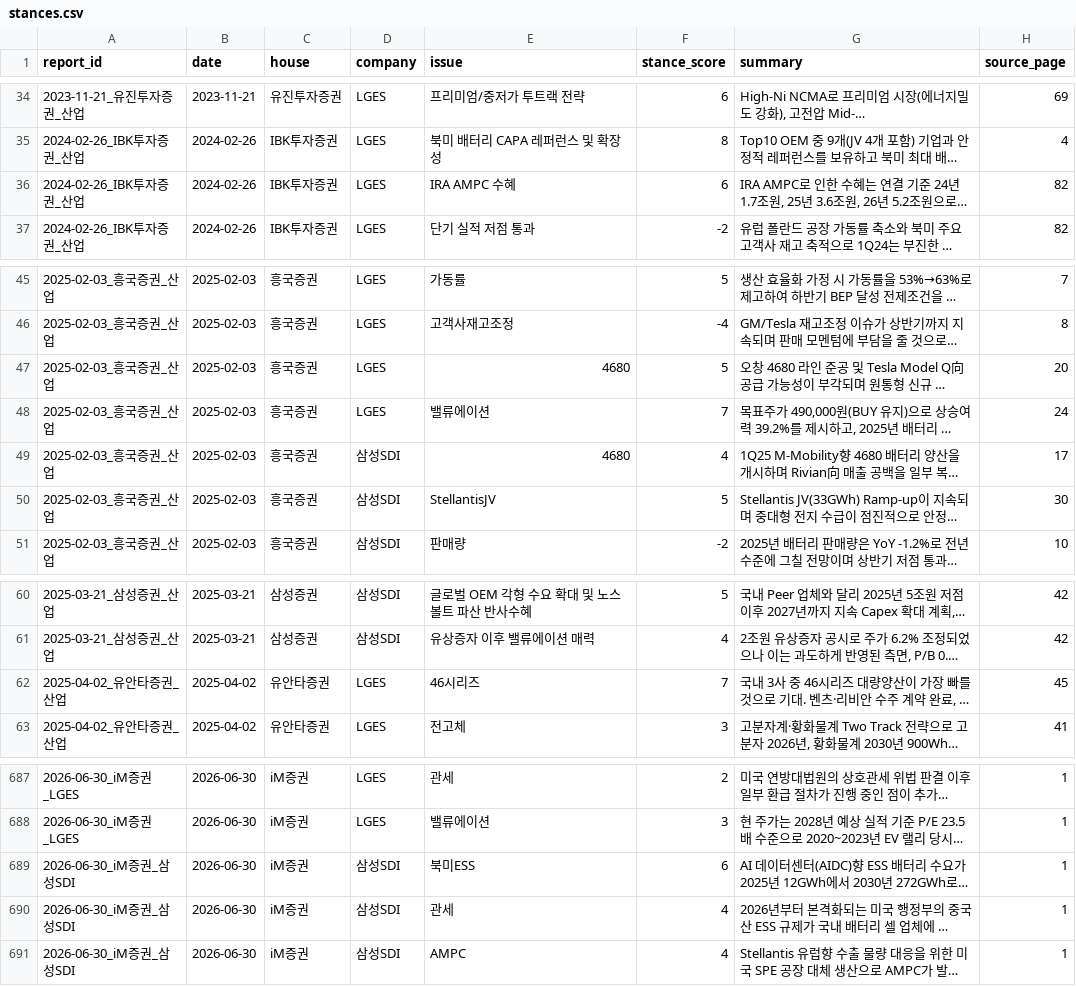
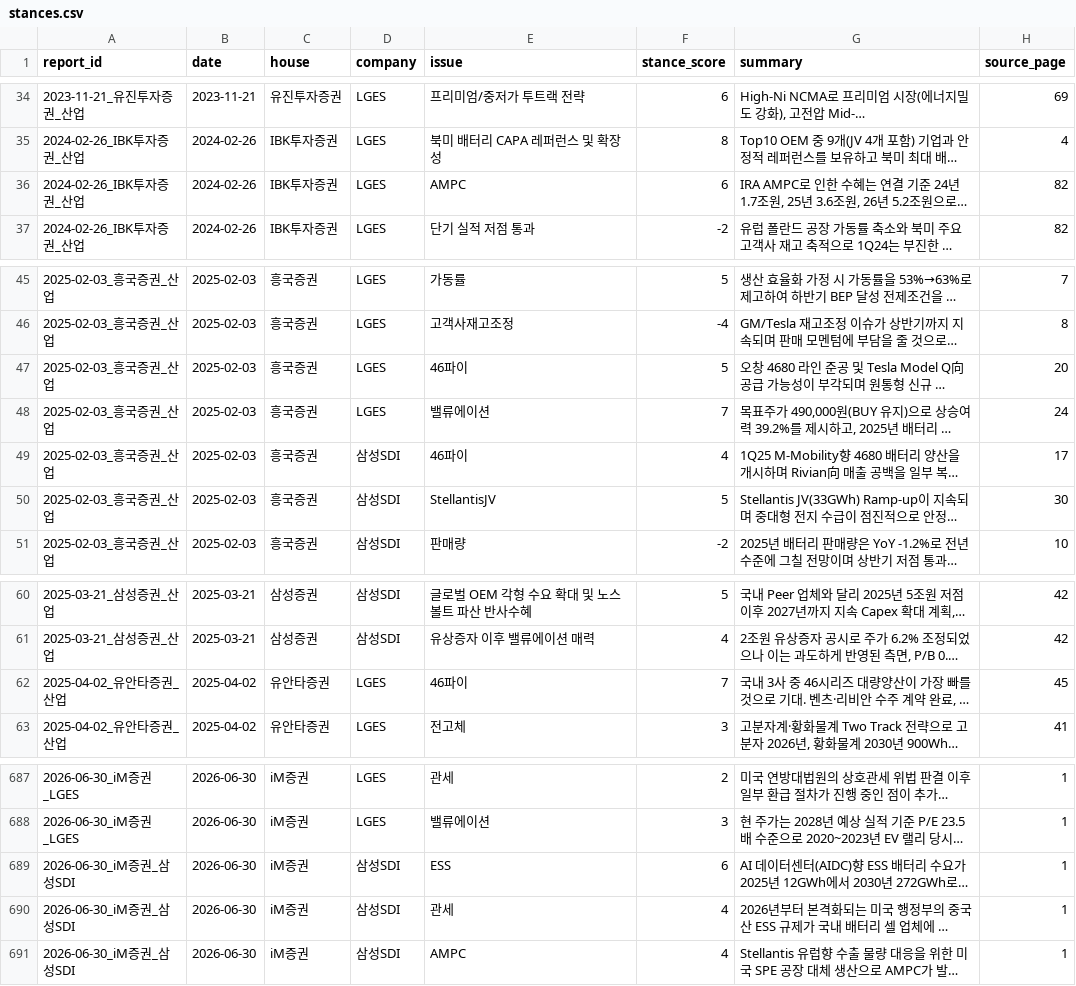
Before and after one commit to Jayk-resonance/K-battery-financials, a CSV file: index/stances.csv, drawn as a sheet; only a part is shown, gaps mark what is left out; long unchanged cells end in …; the diff names each change by its address in the sheet, - before the commit and + after, or states it on an @@ line.

```diff
--- a/index/stances.csv
+++ b/index/stances.csv
-E36 (issue): IRA AMPC 수혜
+E36 (issue): AMPC
-E47 (issue): 4680
+E47 (issue): 46파이
-E49 (issue): 4680
+E49 (issue): 46파이
-E62 (issue): 46시리즈
+E62 (issue): 46파이
-E689 (issue): 북미ESS
+E689 (issue): ESS
```
Also changed, not shown: index/themes.csv, 25 other files.
